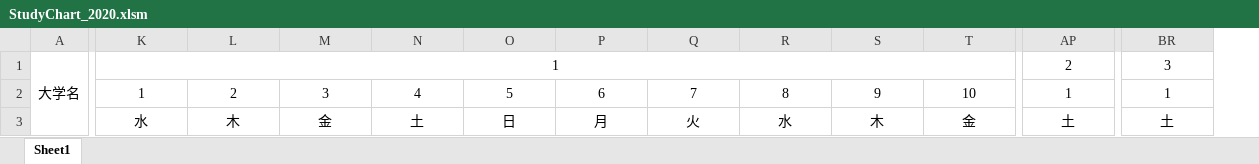
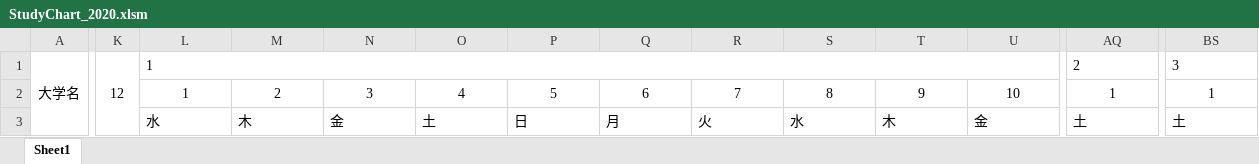
Before and after one commit to SoukenProg/Excel_Exam, an Excel workbook: bin/StudyChart_2020.xlsm, sheet Sheet1, drawn as a sheet; only a part is shown, gaps mark what is left out; values as stored, in another font and other column widths than the file's, no borders; addresses are those after the commit; the diff covers the shown part only; the diff names each change by its address in the sheet, - before the commit and + after, or states it on an @@ line.

```diff
--- a/bin/StudyChart_2020.xlsm (sheet Sheet1)
+++ b/bin/StudyChart_2020.xlsm (sheet Sheet1)
+column K, row 1: 12
-L1 alignment: center
+L1 alignment: left
-AQ1 alignment: center
+AQ1 alignment: left
-BS1 alignment: center
+BS1 alignment: left
-L3:BS3 alignment: center
+L3:BS3 alignment: left
```
Also changed, not shown: cell formats elsewhere in this sheet, bin/StudyChart.xlsm, 2 other files.
